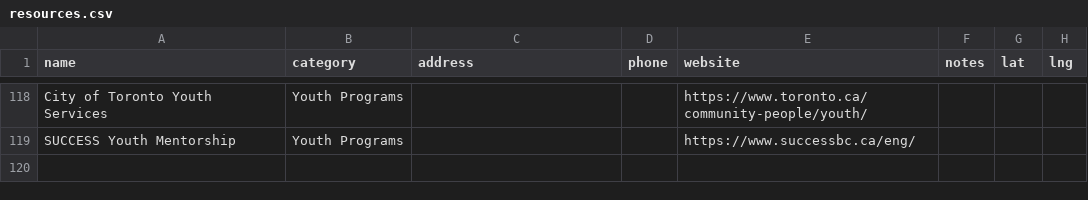
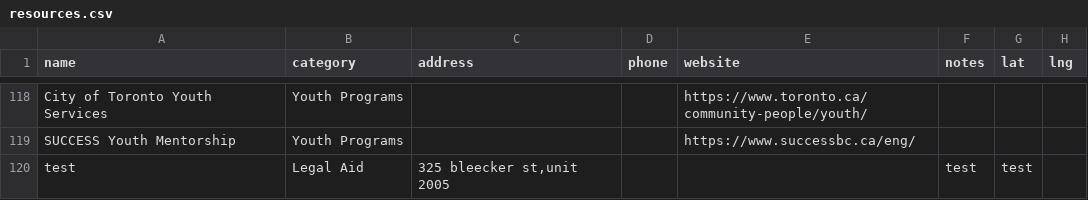
Before and after one commit to Kalrog6858/follow-up-supports.github.io, a CSV file: data/resources.csv, drawn as a sheet; only a part is shown, gaps mark what is left out.

Commit message:
Update resources.csv

```diff
--- a/data/resources.csv
+++ b/data/resources.csv
@@ -119 +119,2 @@ City of Toronto Youth Services,Youth Programs,,,https://www.toronto.ca/community
 SUCCESS Youth Mentorship,Youth Programs,,,https://www.successbc.ca/eng/,,,
+test, Legal Aid,"325 bleecker st,unit 2005",,,test, test
```
